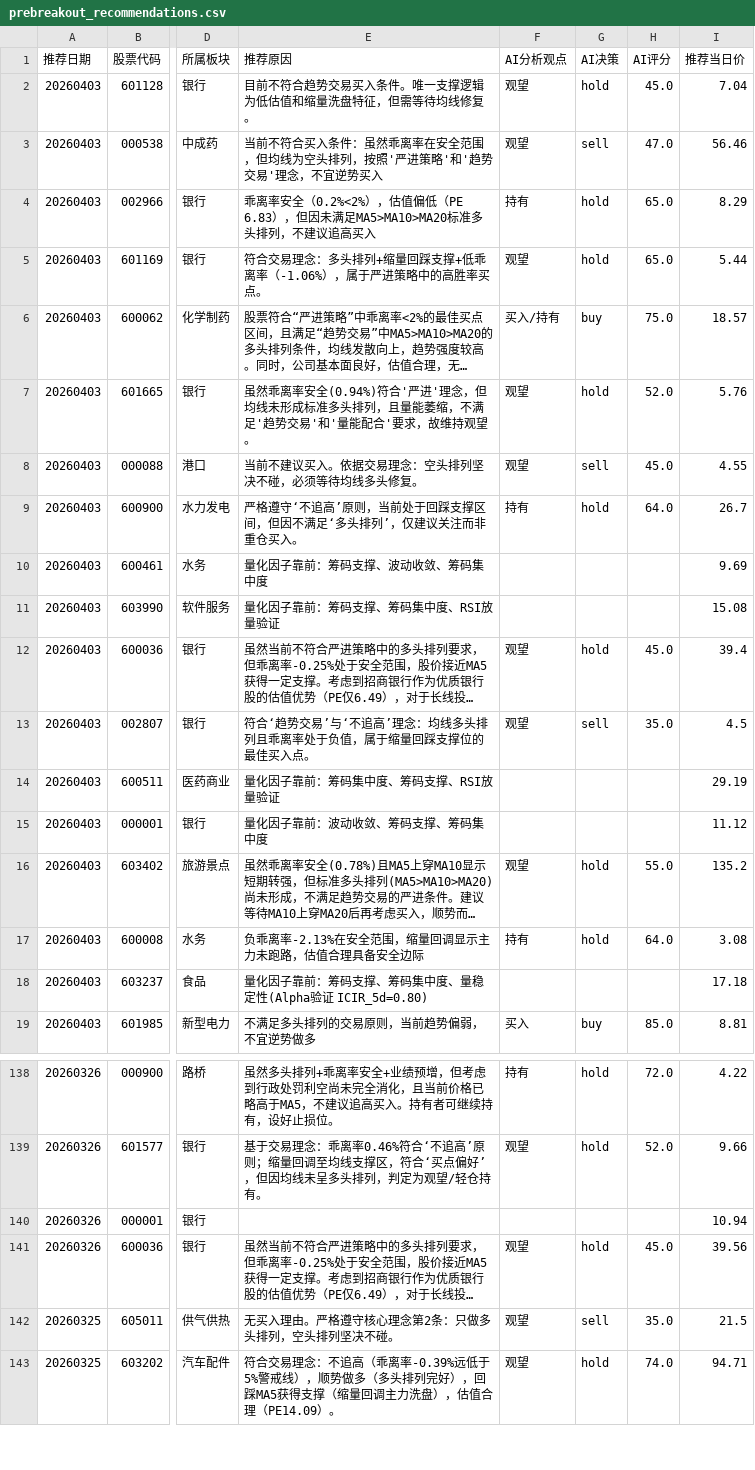
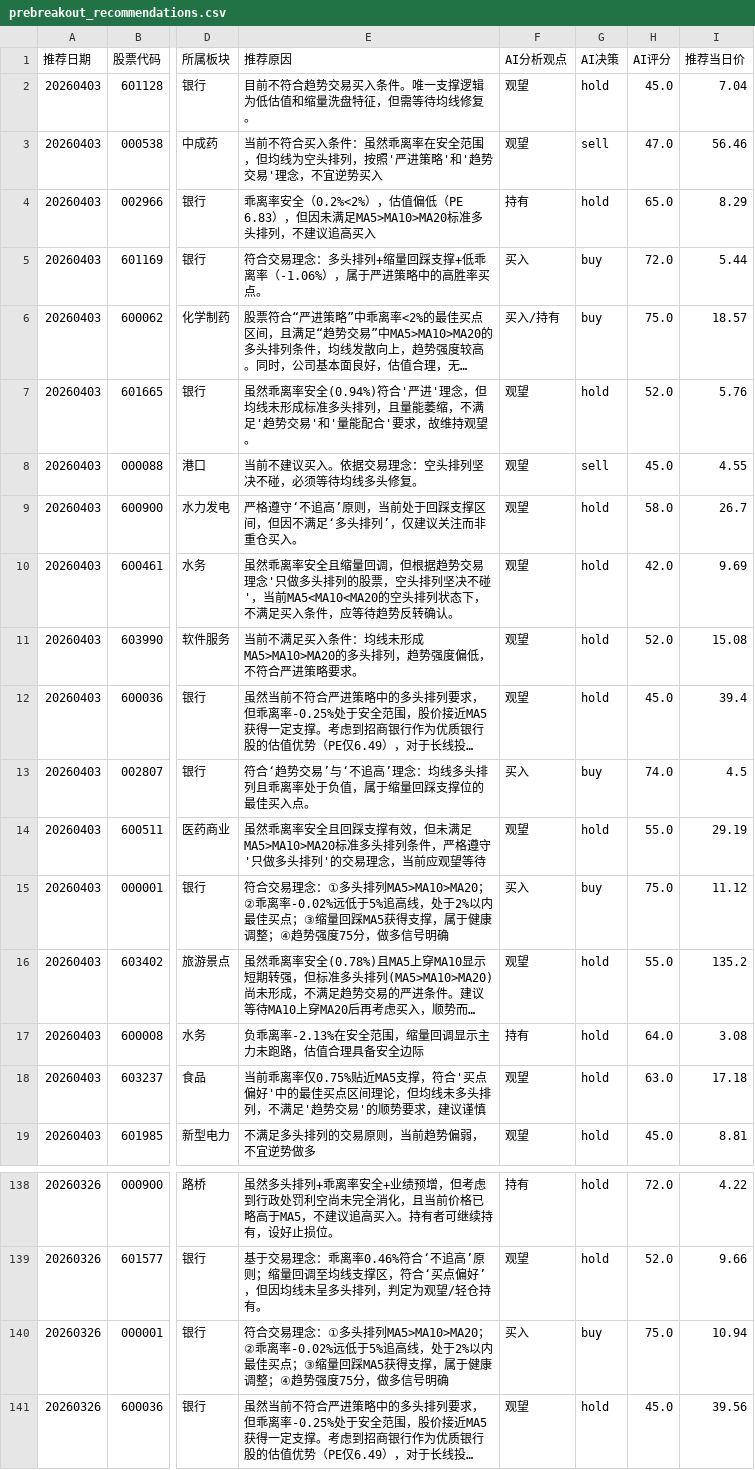
Before and after one commit to fisher-admin/stock-report, a CSV file: data/recommendation_analytics/prebreakout_recommendations.csv, drawn as a sheet; only a part is shown, gaps mark what is left out; the shorter side is filled out with more unchanged rows; long unchanged cells end in …; the diff covers the shown part only; the diff names each change by its address in the sheet, - before the commit and + after, or states it on an @@ line.

Commit message:
chore: publish recommendation analytics 20260403

```diff
--- a/data/recommendation_analytics/prebreakout_recommendations.csv
+++ b/data/recommendation_analytics/prebreakout_recommendations.csv
-F5 (AI分析观点): 观望
+F5 (AI分析观点): 买入
-G5 (AI决策): hold
+G5 (AI决策): buy
-H5 (AI评分): 65.0
+H5 (AI评分): 72.0
-F9 (AI分析观点): 持有
+F9 (AI分析观点): 观望
-H9 (AI评分): 64.0
+H9 (AI评分): 58.0
-E10 (推荐原因): 量化因子靠前：筹码支撑、波动收敛、筹码集中度
+E10 (推荐原因): 虽然乖离率安全且缩量回调，但根据趋势交易理念'只做多头排列的股票，空头排列坚决不碰'，当前MA5<MA10<MA20的空头排列状态下，不满足买入条件，应等待趋势反转确认。
-F10:F11 (AI分析观点): (empty)
+F10:F11 (AI分析观点): 观望
-G10:G11 (AI决策): (empty)
+G10:G11 (AI决策): hold
-H10 (AI评分): (empty)
+H10 (AI评分): 42.0
-E11 (推荐原因): 量化因子靠前：筹码支撑、筹码集中度、RSI放量验证
+E11 (推荐原因): 当前不满足买入条件：均线未形成MA5>MA10>MA20的多头排列，趋势强度偏低，不符合严进策略要求。
-H11 (AI评分): (empty)
+H11 (AI评分): 52.0
-F13 (AI分析观点): 观望
+F13 (AI分析观点): 买入
-G13 (AI决策): sell
+G13 (AI决策): buy
-H13 (AI评分): 35.0
+H13 (AI评分): 74.0
-E14 (推荐原因): 量化因子靠前：筹码集中度、筹码支撑、RSI放量验证
+E14 (推荐原因): 虽然乖离率安全且回踩支撑有效，但未满足MA5>MA10>MA20标准多头排列条件，严格遵守'只做多头排列'的交易理念，当前应观望等待
-F14 (AI分析观点): (empty)
+F14 (AI分析观点): 观望
-G14 (AI决策): (empty)
+G14 (AI决策): hold
-H14 (AI评分): (empty)
+H14 (AI评分): 55.0
-E15 (推荐原因): 量化因子靠前：波动收敛、筹码支撑、筹码集中度
+E15 (推荐原因): 符合交易理念：①多头排列MA5>MA10>MA20；②乖离率-0.02%远低于5%追高线，处于2%以内最佳买点；③缩量回踩MA5获得支撑，属于健康调整；④趋势强度75分，做多信号明确
-F15 (AI分析观点): (empty)
+F15 (AI分析观点): 买入
-G15 (AI决策): (empty)
+G15 (AI决策): buy
-H15 (AI评分): (empty)
+H15 (AI评分): 75.0
-E18 (推荐原因): 量化因子靠前：筹码支撑、筹码集中度、量稳定性(Alpha验证 ICIR_5d=0.80)
+E18 (推荐原因): 当前乖离率仅0.75%贴近MA5支撑，符合'买点偏好'中的最佳买点区间理论，但均线未多头排列，不满足'趋势交易'的顺势要求，建议谨慎
-F18 (AI分析观点): (empty)
+F18 (AI分析观点): 观望
-G18 (AI决策): (empty)
+G18 (AI决策): hold
-H18 (AI评分): (empty)
+H18 (AI评分): 63.0
-F19 (AI分析观点): 买入
+F19 (AI分析观点): 观望
-G19 (AI决策): buy
+G19 (AI决策): hold
-H19 (AI评分): 85.0
+H19 (AI评分): 45.0
-E140 (推荐原因): (empty)
+E140 (推荐原因): 符合交易理念：①多头排列MA5>MA10>MA20；②乖离率-0.02%远低于5%追高线，处于2%以内最佳买点；③缩量回踩MA5获得支撑，属于健康调整；④趋势强度75分，做多信号明确
-F140 (AI分析观点): (empty)
+F140 (AI分析观点): 买入
-G140 (AI决策): (empty)
+G140 (AI决策): buy
-H140 (AI评分): (empty)
+H140 (AI评分): 75.0
```
Also changed, not shown: 8 edited cells elsewhere in this file, 4 other files.
